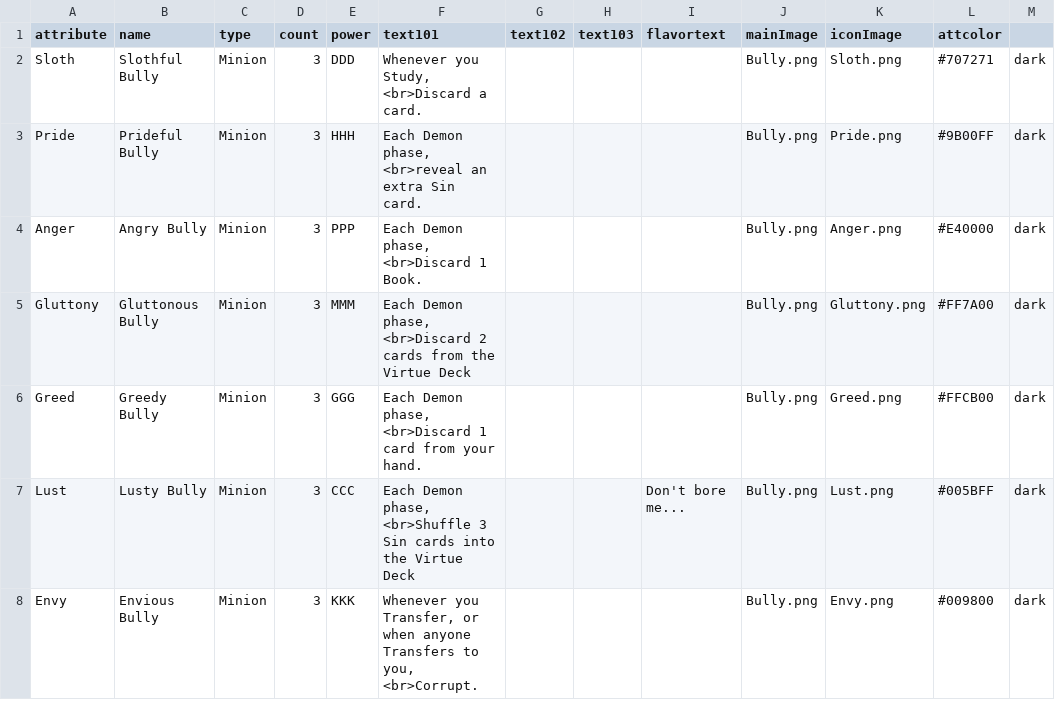
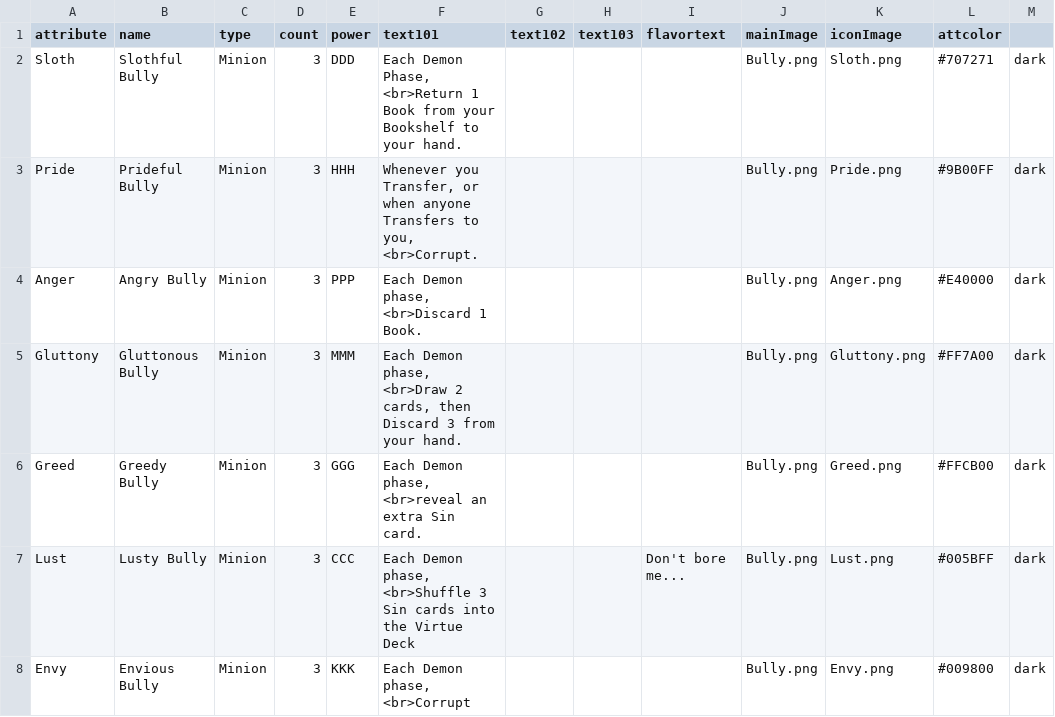
Before and after one commit to missing333/AngelAcademy, a CSV file: 2. Cards.csv, drawn as a sheet; only a part is shown; the diff covers the shown part only; the diff names each change by its address in the sheet, - before the commit and + after, or states it on an @@ line.

```diff
--- a/2. Cards.csv
+++ b/2. Cards.csv
-F2 (text101): Whenever you Study, <br>Discard a card.
+F2 (text101): Each Demon Phase, <br>Return 1 Book from your Bookshelf to your hand.
-F3 (text101): Each Demon phase, <br>reveal an extra Sin card.
+F3 (text101): Whenever you Transfer, or when anyone Transfers to you, <br>Corrupt.
-F5 (text101): …Demon phase, <br>Discard 2 cards from the Virtue Deck
+F5 (text101): …Demon phase, <br>Draw 2 cards, then Discard 3 from your hand.
-F6 (text101): …Demon phase, <br>Discard 1 card from your hand.
+F6 (text101): …Demon phase, <br>reveal an extra Sin card.
-F8 (text101): Whenever you Transfer, or when anyone Transfers to you, <br>Corrupt.
+F8 (text101): Each Demon phase, <br>Corrupt
```
Also changed, not shown: 29 edited cells elsewhere in this file.
